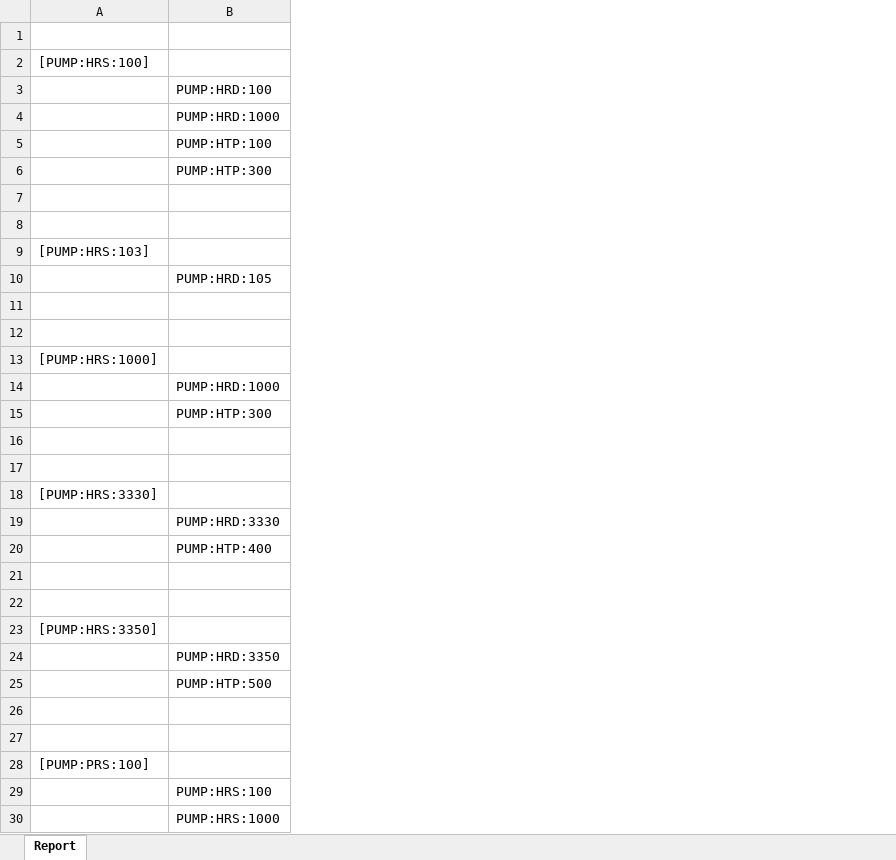
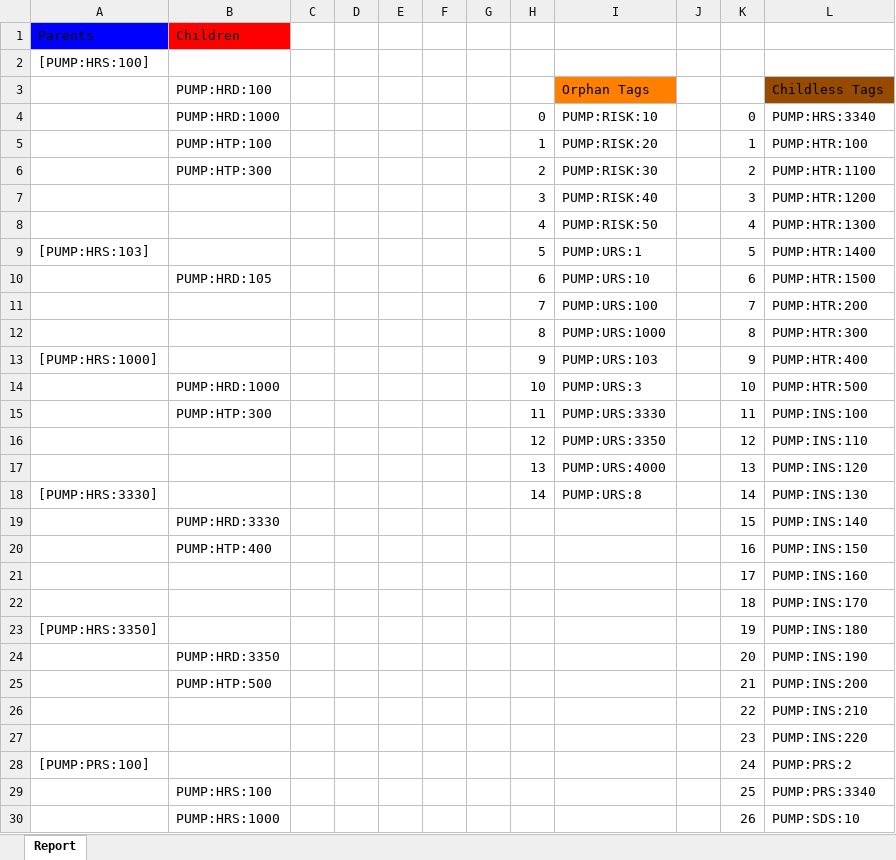
Before and after one commit to JanWilliamHaug/TARGEST.Windows.Final-1.4, an Excel workbook: report2.xlsx, sheet Report, drawn as a sheet; only a part is shown; values as stored, in another font and other column widths than the file's, no borders; the diff covers the shown part only; the diff names each change by its address in the sheet, - before the commit and + after, or states it on an @@ line.

```diff
--- a/report2.xlsx (sheet Report)
+++ b/report2.xlsx (sheet Report)
+column C, empty
+column D, empty
+column E, empty
+column F, empty
+column G, empty
+column H, rows 4-18: 0 | 1 | 2 | 3 | 4 | 5 | 6 | 7 | 8 | 9 | 10 | 11 | 12 | 13 | 14
+column I, rows 3-18: Orphan Tags | PUMP:RISK:10 | PUMP:RISK:20 | PUMP:RISK:30 | PUMP:RISK:40 | PUMP:RISK:50 | PUMP:URS:1 | PUMP:URS:10 | PUMP:URS:100 | PUMP:URS:1000 | PUMP:URS:103 | PUMP:URS:3 | PUMP:URS:3330 | PUMP:URS:3350 | PUMP:URS:4000 | PUMP:URS:8
+column J, empty
+column K, rows 4-30: 0 | 1 | 2 | 3 | 4 | 5 | 6 | 7 | 8 | 9 | 10 | 11 | 12 | 13 | 14 | 15 | 16 | 17 | 18 | 19 | 20 | 21 | 22 | 23 | 24 | 25 | 26
+column L, rows 3-30: Childless Tags | PUMP:HRS:3340 | PUMP:HTR:100 | PUMP:HTR:1100 | PUMP:HTR:1200 | PUMP:HTR:1300 | PUMP:HTR:1400 | PUMP:HTR:1500 | PUMP:HTR:200 | PUMP:HTR:300 | PUMP:HTR:400 | PUMP:HTR:500 | PUMP:INS:100 | PUMP:INS:110 | PUMP:INS:120 | PUMP:INS:130 | PUMP:INS:140 | PUMP:INS:150 | PUMP:INS:160 | PUMP:INS:170 | PUMP:INS:180 | PUMP:INS:190 | PUMP:INS:200 | PUMP:INS:210 | PUMP:INS:220 | PUMP:PRS:2 | PUMP:PRS:3340 | PUMP:SDS:10
-row 1: (empty)
+row 1: Parents | Children
-A1 fill: none
+A1 fill: #0000FF
-B1 fill: none
+B1 fill: #FF0000
-row 7: (empty)
+row 7:  |  |  |  |  |  |  | 3 | PUMP:RISK:40 |  | 3 | PUMP:HTR:1200
-row 8: (empty)
+row 8:  |  |  |  |  |  |  | 4 | PUMP:RISK:50 |  | 4 | PUMP:HTR:1300
-row 11: (empty)
+row 11:  |  |  |  |  |  |  | 7 | PUMP:URS:100 |  | 7 | PUMP:HTR:200
-row 12: (empty)
+row 12:  |  |  |  |  |  |  | 8 | PUMP:URS:1000 |  | 8 | PUMP:HTR:300
-row 16: (empty)
+row 16:  |  |  |  |  |  |  | 12 | PUMP:URS:3350 |  | 12 | PUMP:INS:110
-row 17: (empty)
+row 17:  |  |  |  |  |  |  | 13 | PUMP:URS:4000 |  | 13 | PUMP:INS:120
-row 21: (empty)
+row 21:  |  |  |  |  |  |  |  |  |  | 17 | PUMP:INS:160
-row 22: (empty)
+row 22:  |  |  |  |  |  |  |  |  |  | 18 | PUMP:INS:170
-row 26: (empty)
+row 26:  |  |  |  |  |  |  |  |  |  | 22 | PUMP:INS:210
-row 27: (empty)
+row 27:  |  |  |  |  |  |  |  |  |  | 23 | PUMP:INS:220
```
Also changed, not shown: 24 edited cells elsewhere in this sheet, report.xlsx, 6 other files.
